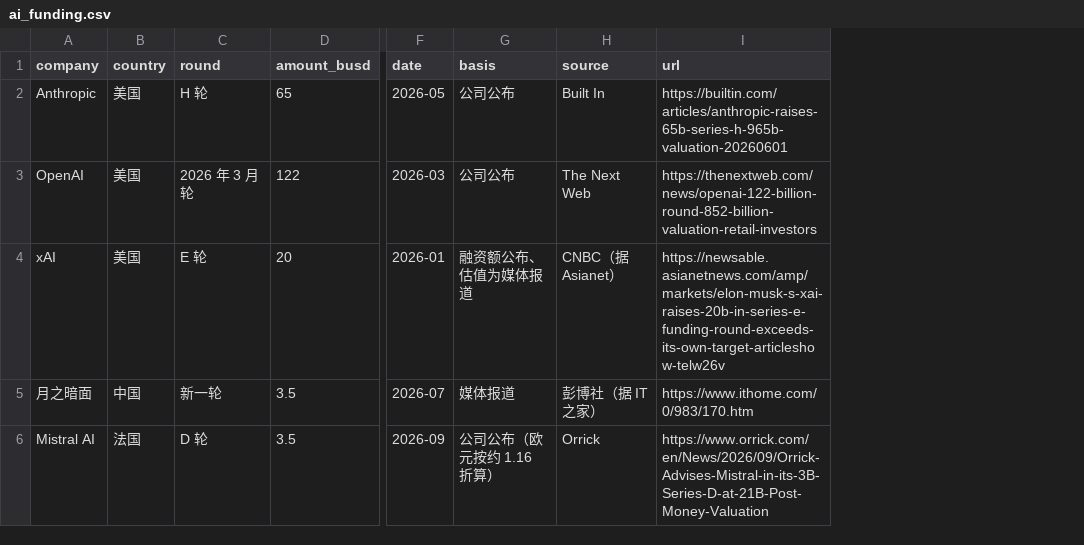
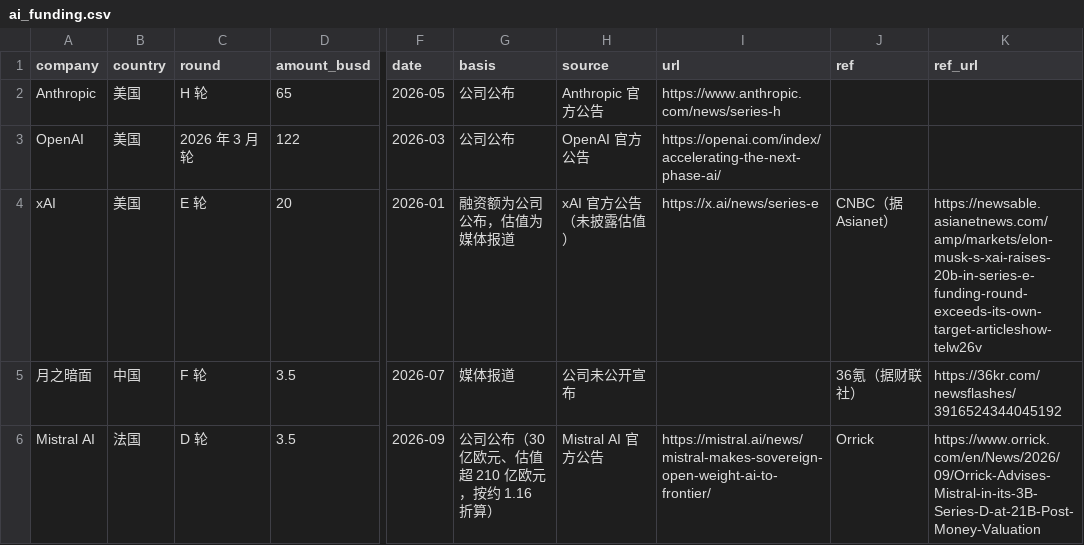
Before and after one commit to 99243537-sketch/GarmanAIDigi, a CSV file: data/ai_funding.csv, drawn as a sheet; only a part is shown, gaps mark what is left out; the diff names each change by its address in the sheet, - before the commit and + after, or states it on an @@ line.

```diff
--- a/data/ai_funding.csv
+++ b/data/ai_funding.csv
+column J (ref), rows 4-6: CNBC（据 Asianet） | 36氪（据财联社） | Orrick
+column K (ref_url), rows 4-6: https://newsable.asianetnews.com/amp/markets/elon-musk-s-xai-raises-20b-in-series-e-funding-round-exceeds-its-own-target-articleshow-telw26v | https://36kr.com/newsflashes/3916524344045192 | https://www.orrick.com/en/News/2026/09/Orrick-Advises-Mistral-in-its-3B-Series-D-at-21B-Post-Money-Valuation
-H2 (source): Built In
+H2 (source): Anthropic 官方公告
-I2 (url): https://builtin.com/articles/anthropic-raises-65b-series-h-965b-valuation-20260601
+I2 (url): https://www.anthropic.com/news/series-h
-H3 (source): The Next Web
+H3 (source): OpenAI 官方公告
-I3 (url): https://thenextweb.com/news/openai-122-billion-round-852-billion-valuation-retail-investors
+I3 (url): https://openai.com/index/accelerating-the-next-phase-ai/
-G4 (basis): 融资额公布、估值为媒体报道
+G4 (basis): 融资额为公司公布，估值为媒体报道
-H4 (source): CNBC（据 Asianet）
+H4 (source): xAI 官方公告（未披露估值）
-I4 (url): https://newsable.asianetnews.com/amp/markets/elon-musk-s-xai-raises-20b-in-series-e-funding-round-exceeds-its-own-target-articleshow-telw26v
+I4 (url): https://x.ai/news/series-e
-C5 (round): 新一轮
+C5 (round): F 轮
-H5 (source): 彭博社（据 IT之家）
+H5 (source): 公司未公开宣布
-I5 (url): https://www.ithome.com/0/983/170.htm
+I5 (url): (empty)
-G6 (basis): 公司公布（欧元按约 1.16 折算）
+G6 (basis): 公司公布（30 亿欧元、估值超 210 亿欧元，按约 1.16 折算）
-H6 (source): Orrick
+H6 (source): Mistral AI 官方公告
-I6 (url): https://www.orrick.com/en/News/2026/09/Orrick-Advises-Mistral-in-its-3B-Series-D-at-21B-Post-Money-Valuation
+I6 (url): https://mistral.ai/news/mistral-makes-sovereign-open-weight-ai-to-frontier/
```
Also changed, not shown: data/ai_capex.csv, data/ai_compute.csv, 10 other files.
